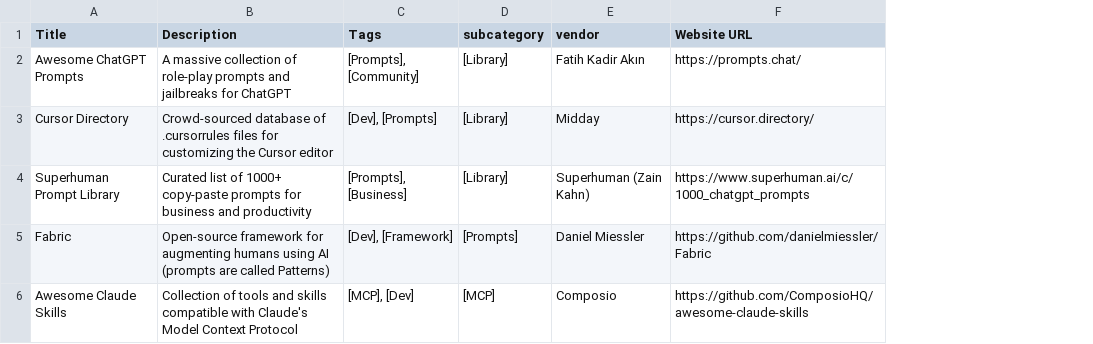
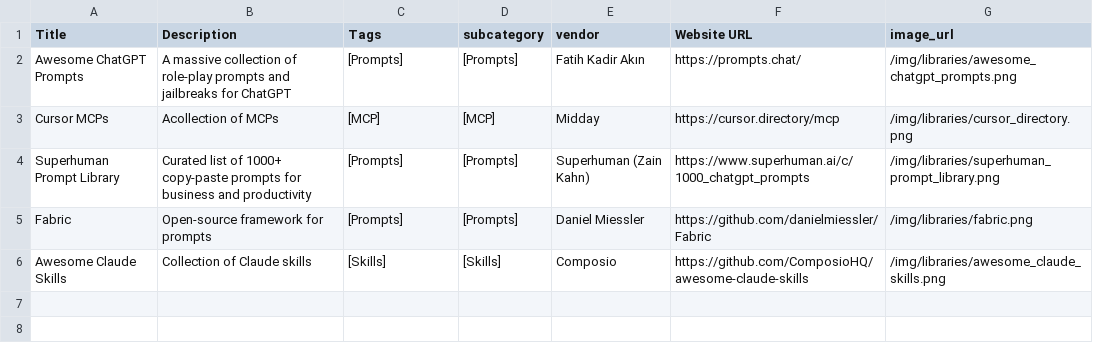
Before and after one commit to jovd83/jovd83.github.io, a CSV file: public/data/libraries.csv, drawn as a sheet; removed rows and columns are numbered as before the commit, all else as after; the diff names each change by its address in the sheet, - before the commit and + after, or states it on an @@ line.

```diff
--- a/public/data/libraries.csv
+++ b/public/data/libraries.csv
+column G (image_url), row 2: /img/libraries/awesome_chatgpt_prompts.png; rows 4-6: /img/libraries/superhuman_prompt_library.png | /img/libraries/fabric.png | /img/libraries/awesome_claude_skills.png
-C2 (Tags): [Prompts], [Community]
+C2 (Tags): [Prompts]
-D2 (subcategory): [Library]
+D2 (subcategory): [Prompts]
-row 3: Cursor Directory | Crowd-sourced database of .cursorrules files for customizing the Cursor editor | [Dev], [Prompts] | [Library] | Midday | https://cursor.directory/
+row 3: Cursor MCPs | Acollection of MCPs | [MCP] | [MCP] | Midday | https://cursor.directory/mcp | /img/libraries/cursor_directory.png
-C4 (Tags): [Prompts], [Business]
+C4 (Tags): [Prompts]
-D4 (subcategory): [Library]
+D4 (subcategory): [Prompts]
-B5 (Description): …framework for augmenting humans using AI (prompts are called Patterns)
+B5 (Description): …framework for prompts
-C5 (Tags): [Dev], [Framework]
+C5 (Tags): [Prompts]
-B6 (Description): Collection of tools and skills compatible with Claude's Model Context Protocol
+B6 (Description): Collection of Claude skills
-C6 (Tags): [MCP], [Dev]
+C6 (Tags): [Skills]
-D6 (subcategory): [MCP]
+D6 (subcategory): [Skills]
```
